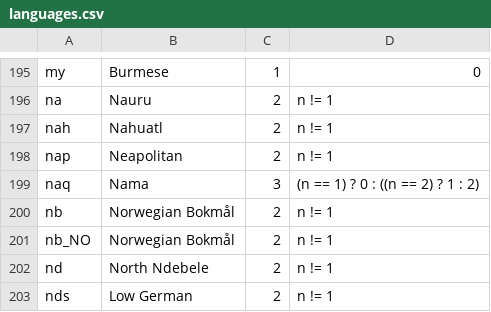
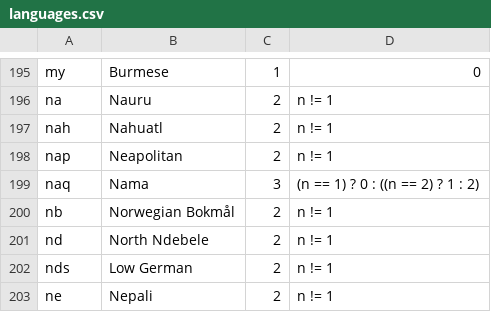
Before and after one commit to WeblateOrg/language-data, a CSV file: languages.csv, drawn as a sheet; only a part is shown, gaps mark what is left out; the shorter side is filled out with more unchanged rows; the diff names each change by its address in the sheet, - before the commit and + after, or states it on an @@ line.

Commit message:
Remove nb_NO from default languages
The nb should be used instead in most cases.

See https://github.com/WeblateOrg/weblate/issues/1939

Signed-off-by: Michal Čihař <michal@cihar.com>

```diff
--- a/languages.csv
+++ b/languages.csv
-row 201: nb_NO | Norwegian Bokmål | 2 | n != 1
```
Also changed, not shown: 1 other file.
